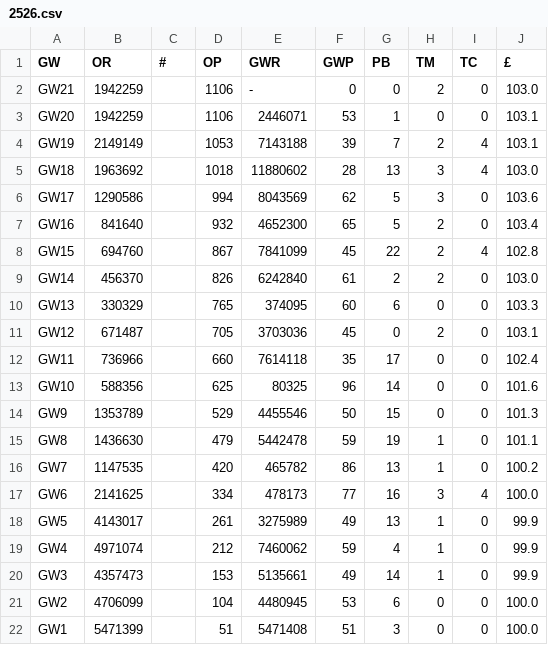
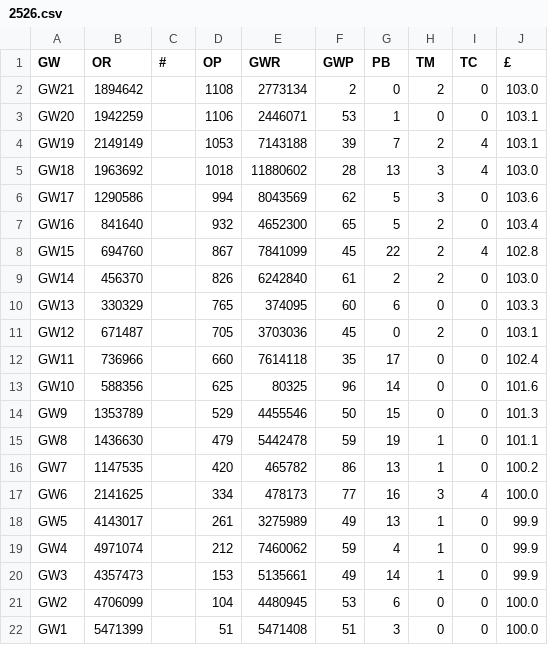
Before and after one commit to fkeruzore/fplot, a CSV file: data/2526.csv, drawn as a sheet.

Commit message:
re-run with autofetched data

```diff
--- a/data/2526.csv
+++ b/data/2526.csv
@@ -1,3 +1,3 @@
 GW,OR,#,OP,GWR,GWP,PB,TM,TC,£
-GW21,1942259,,1106,-,0,0,2,0,103.0
+GW21,1894642,,1108,2773134,2,0,2,0,103.0
 GW20,1942259,,1106,2446071,53,1,0,0,103.1
```
Also changed, not shown: 1 other file.
